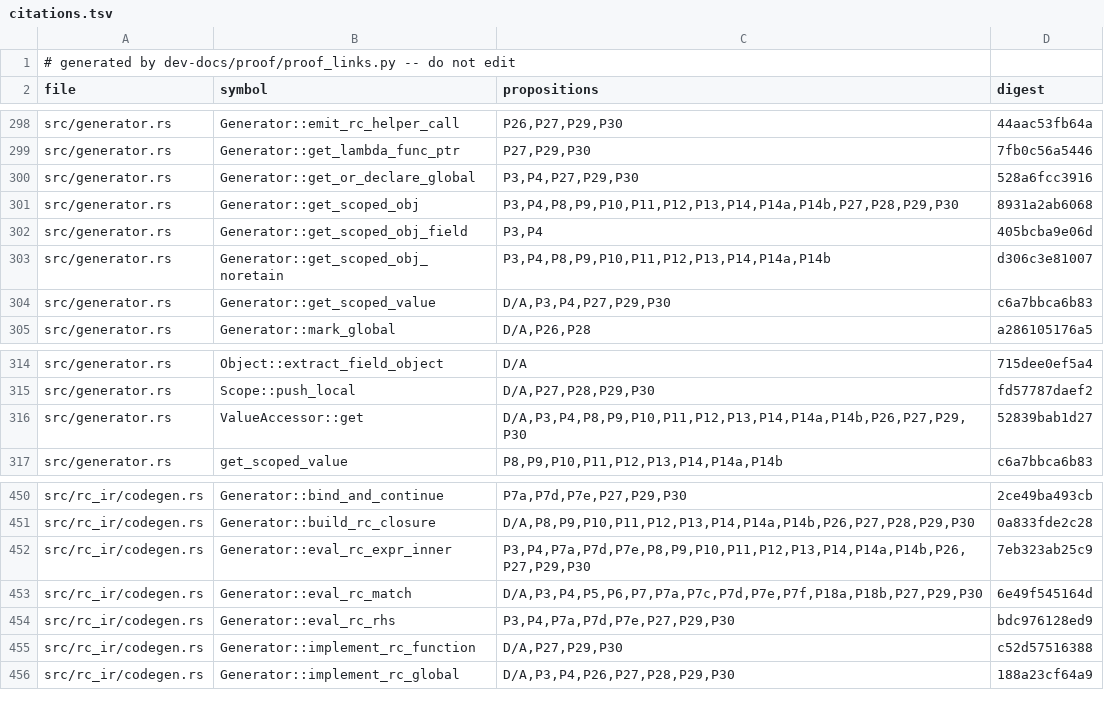
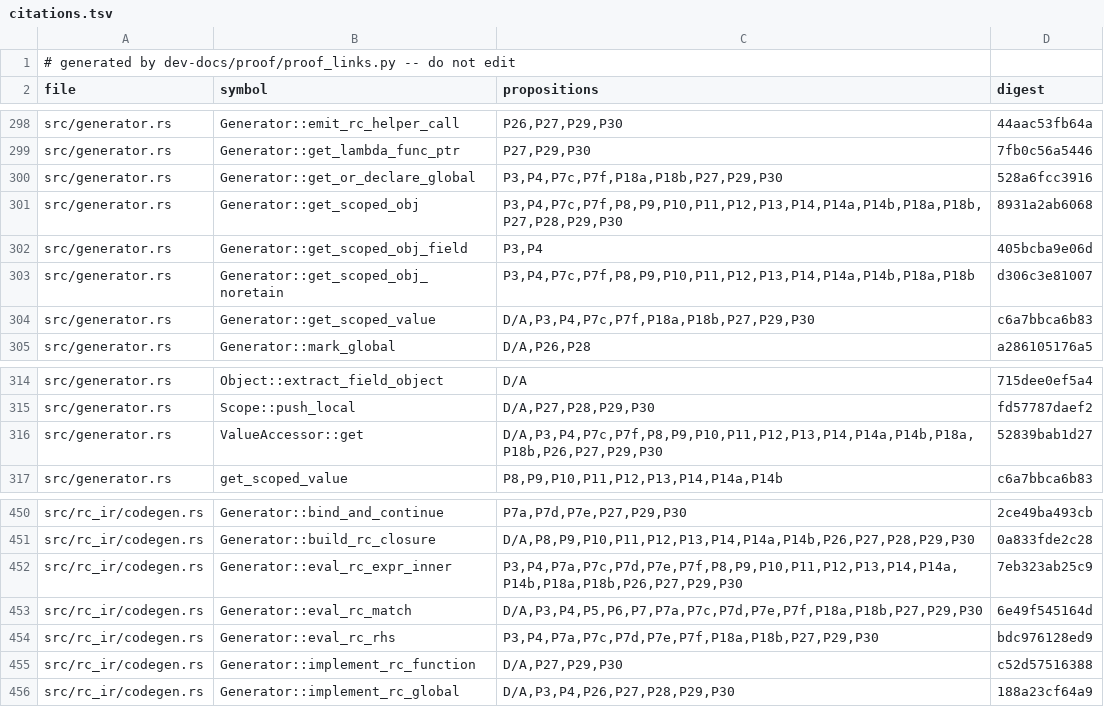
Before and after one commit to tttmmmyyyy/fixlang, a TSV file: dev-docs/proof/rc_ir/borrow-cancel/citations.tsv, drawn as a sheet; only a part is shown, gaps mark what is left out.

```diff
--- a/dev-docs/proof/rc_ir/borrow-cancel/citations.tsv
+++ b/dev-docs/proof/rc_ir/borrow-cancel/citations.tsv
@@ -299,7 +299,7 @@ src/generator.rs	Generator::emit_rc_helper_call	P26,P27,P29,P30	44aac53fb64a
 src/generator.rs	Generator::get_lambda_func_ptr	P27,P29,P30	7fb0c56a5446
-src/generator.rs	Generator::get_or_declare_global	P3,P4,P27,P29,P30	528a6fcc3916
-src/generator.rs	Generator::get_scoped_obj	P3,P4,P8,P9,P10,P11,P12,P13,P14,P14a,P14b,P27,P28,P29,P30	8931a2ab6068
+src/generator.rs	Generator::get_or_declare_global	P3,P4,P7c,P7f,P18a,P18b,P27,P29,P30	528a6fcc3916
+src/generator.rs	Generator::get_scoped_obj	P3,P4,P7c,P7f,P8,P9,P10,P11,P12,P13,P14,P14a,P14b,P18a,P18b,P27,P28,P29,P30	8931a2ab6068
 src/generator.rs	Generator::get_scoped_obj_field	P3,P4	405bcba9e06d
-src/generator.rs	Generator::get_scoped_obj_noretain	P3,P4,P8,P9,P10,P11,P12,P13,P14,P14a,P14b	d306c3e81007
-src/generator.rs	Generator::get_scoped_value	D/A,P3,P4,P27,P29,P30	c6a7bbca6b83
+src/generator.rs	Generator::get_scoped_obj_noretain	P3,P4,P7c,P7f,P8,P9,P10,P11,P12,P13,P14,P14a,P14b,P18a,P18b	d306c3e81007
+src/generator.rs	Generator::get_scoped_value	D/A,P3,P4,P7c,P7f,P18a,P18b,P27,P29,P30	c6a7bbca6b83
 src/generator.rs	Generator::mark_global	D/A,P26,P28	a286105176a5
@@ -315,3 +315,3 @@ src/generator.rs	Object::extract_field_object	D/A	715dee0ef5a4
 src/generator.rs	Scope::push_local	D/A,P27,P28,P29,P30	fd57787daef2
-src/generator.rs	ValueAccessor::get	D/A,P3,P4,P8,P9,P10,P11,P12,P13,P14,P14a,P14b,P26,P27,P29,P30	52839bab1d27
+src/generator.rs	ValueAccessor::get	D/A,P3,P4,P7c,P7f,P8,P9,P10,P11,P12,P13,P14,P14a,P14b,P18a,P18b,P26,P27,P29,P30	52839bab1d27
 src/generator.rs	get_scoped_value	P8,P9,P10,P11,P12,P13,P14,P14a,P14b	c6a7bbca6b83
@@ -451,5 +451,5 @@ src/rc_ir/codegen.rs	Generator::bind_and_continue	P7a,P7d,P7e,P27,P29,P30	2ce49b
 src/rc_ir/codegen.rs	Generator::build_rc_closure	D/A,P8,P9,P10,P11,P12,P13,P14,P14a,P14b,P26,P27,P28,P29,P30	0a833fde2c28
-src/rc_ir/codegen.rs	Generator::eval_rc_expr_inner	P3,P4,P7a,P7d,P7e,P8,P9,P10,P11,P12,P13,P14,P14a,P14b,P26,P27,P29,P30	7eb323ab25c9
+src/rc_ir/codegen.rs	Generator::eval_rc_expr_inner	P3,P4,P7a,P7c,P7d,P7e,P7f,P8,P9,P10,P11,P12,P13,P14,P14a,P14b,P18a,P18b,P26,P27,P29,P30	7eb323ab25c9
 src/rc_ir/codegen.rs	Generator::eval_rc_match	D/A,P3,P4,P5,P6,P7,P7a,P7c,P7d,P7e,P7f,P18a,P18b,P27,P29,P30	6e49f545164d
-src/rc_ir/codegen.rs	Generator::eval_rc_rhs	P3,P4,P7a,P7d,P7e,P27,P29,P30	bdc976128ed9
+src/rc_ir/codegen.rs	Generator::eval_rc_rhs	P3,P4,P7a,P7c,P7d,P7e,P7f,P18a,P18b,P27,P29,P30	bdc976128ed9
 src/rc_ir/codegen.rs	Generator::implement_rc_function	D/A,P27,P29,P30	c52d57516388
```
Also changed, not shown: 3 other files.
